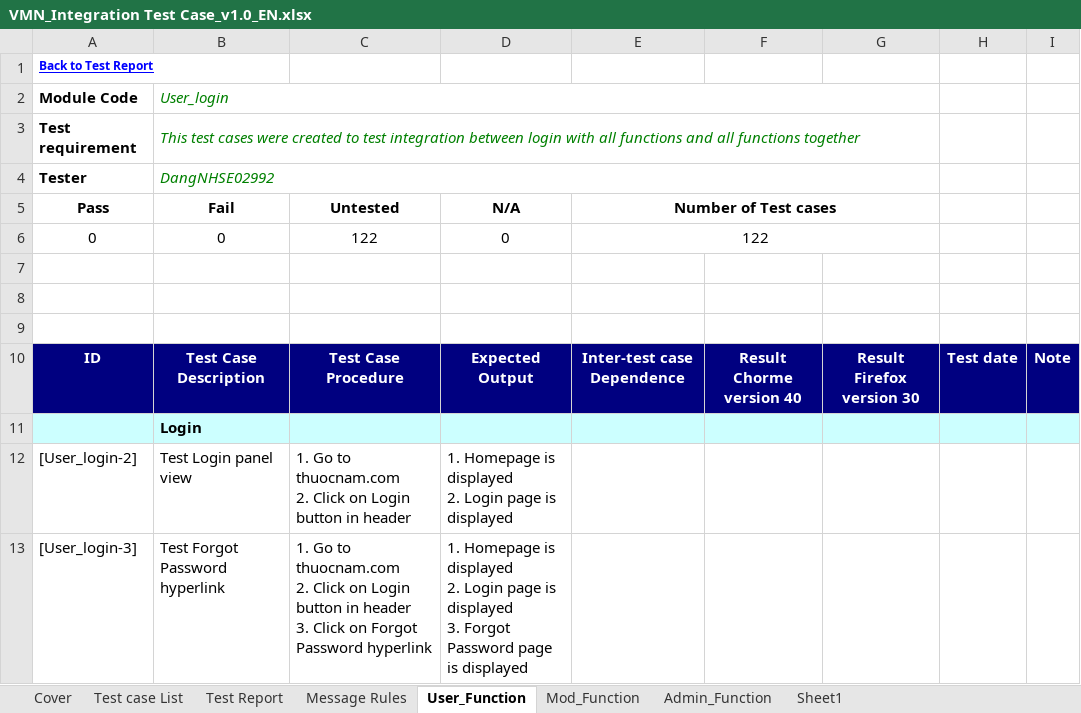
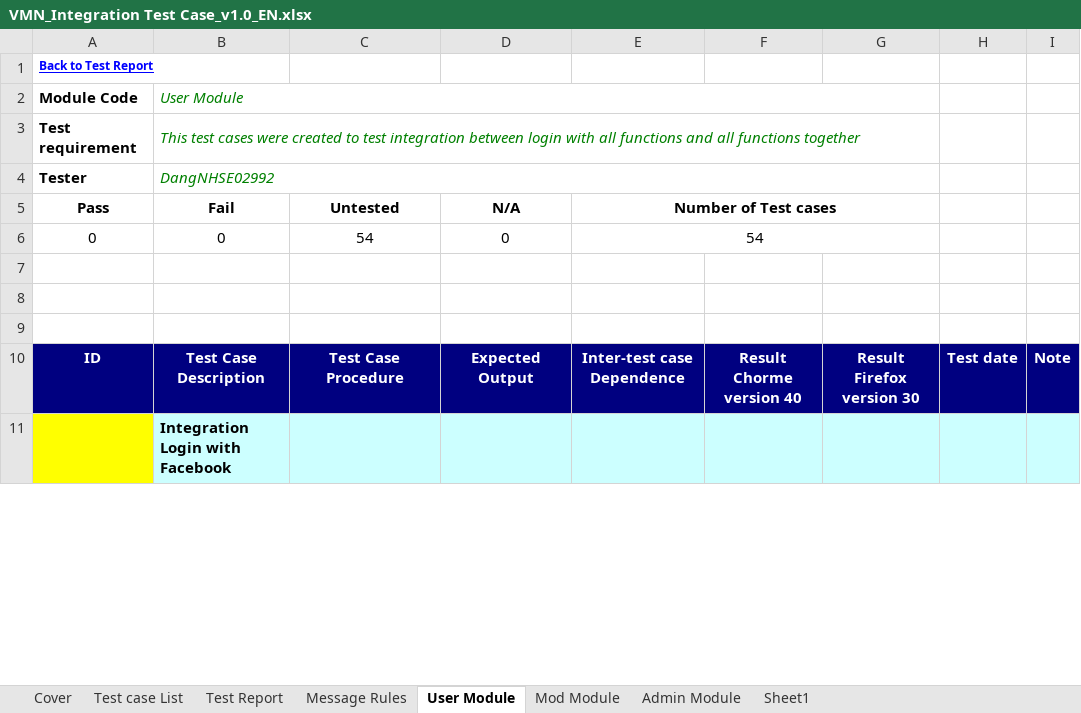
Before and after one commit to sangnvus/201601JS01, an Excel workbook: WIP/Deliverable/Report3/VMN_Integration Test Case_v1.0_EN.xlsx, sheet User Module, drawn as a sheet; only a part is shown; values as stored, in another font and other column widths than the file's, no borders; removed rows and columns are numbered as before the commit, all else as after; ↵ is a line break in a cell; the diff covers the shown part only; the diff names each change by its address in the sheet, - before the commit and + after, or states it on an @@ line.

```diff
--- a/WIP/Deliverable/Report3/VMN_Integration Test Case_v1.0_EN.xlsx (sheet User Module)
+++ b/WIP/Deliverable/Report3/VMN_Integration Test Case_v1.0_EN.xlsx (sheet User Module)
-sheet tab: User_Function
+sheet tab: User Module
-sheet tab: Mod_Function
+sheet tab: Mod Module
-sheet tab: Admin_Function
+sheet tab: Admin Module
-B2: User_login
+B2: User Module
-C6: 122
+C6: 54
-E6: 122
+E6: 54
-A11 fill: #CCFFFF
+A11 fill: #FFFF00
-B11 (User Module): Login
+B11 (User Module): Integration Login with Facebook
-row 12: [User_login-2] | Test Login panel view | 1. Go to thuocnam.com ↵ 2. Click on Login button in header | 1. Homepage is displayed ↵ 2. Login page is displayed
-row 13: [User_login-3] | Test Forgot Password hyperlink | 1. Go to thuocnam.com ↵ 2. Click on Login button in header ↵ 3. Click on Forgot Password hyperlink | 1. Homepage is displayed ↵ 2. Login page is displayed ↵ 3. Forgot Password page is displayed
```
Also changed, not shown: 9 added rows, 14 removed rows, 41 edited cells and cell formats elsewhere in this sheet, sheet Test Report, formulas that keep their value, charts or pictures, WIP/Deliverable/Report3/VMN_System Test Case_v1.0_EN.xlsx.
